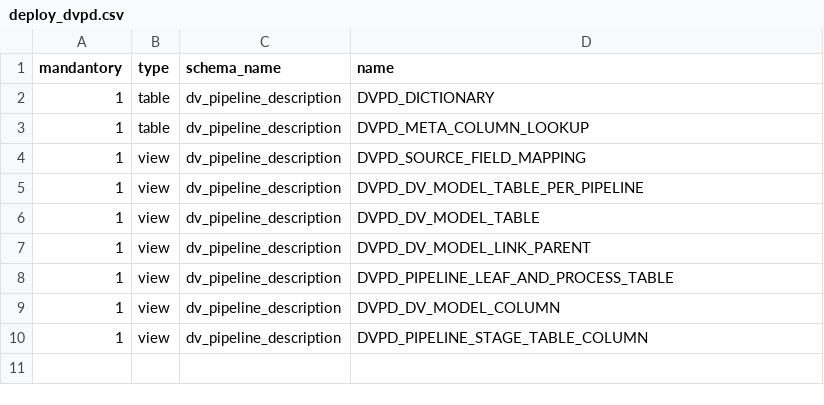
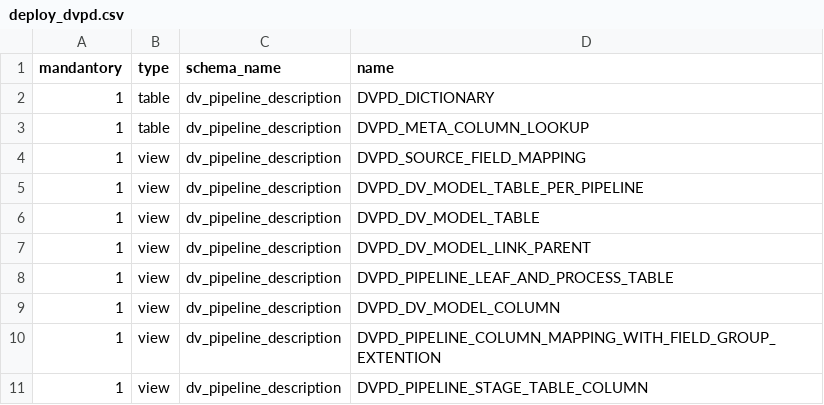
Before and after one commit to cimt-ag/data_vault_pipelinedescription, a CSV file: datamodel/dv_pipeline_description/deploy_dvpd.csv, drawn as a sheet.

```diff
--- a/datamodel/dv_pipeline_description/deploy_dvpd.csv
+++ b/datamodel/dv_pipeline_description/deploy_dvpd.csv
@@ -9,2 +9,3 @@ mandantory,type,schema_name,name
 1,view,dv_pipeline_description,DVPD_DV_MODEL_COLUMN
+1,view,dv_pipeline_description,DVPD_PIPELINE_COLUMN_MAPPING_WITH_FIELD_GROUP_EXTENTION
 1,view,dv_pipeline_description,DVPD_PIPELINE_STAGE_TABLE_COLUMN
```
Also changed, not shown: 4 other files.
